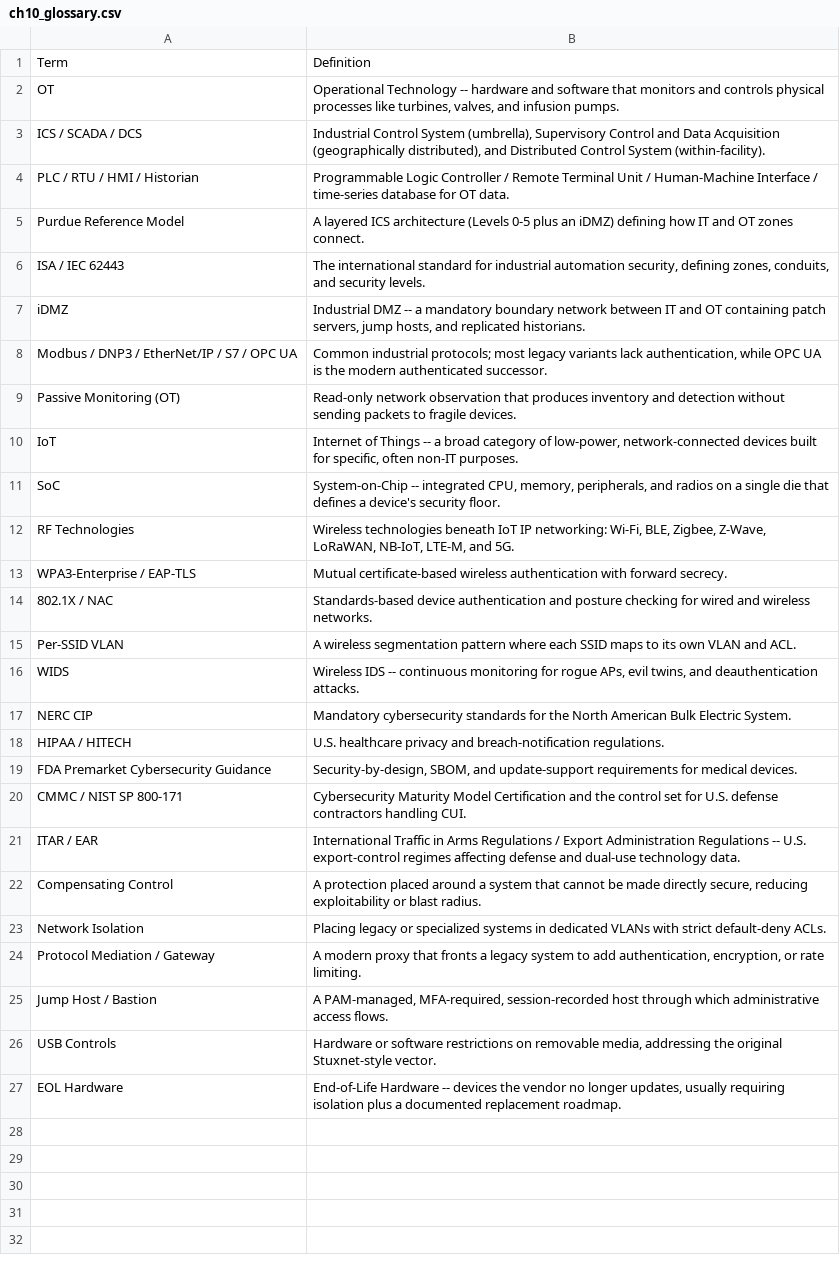
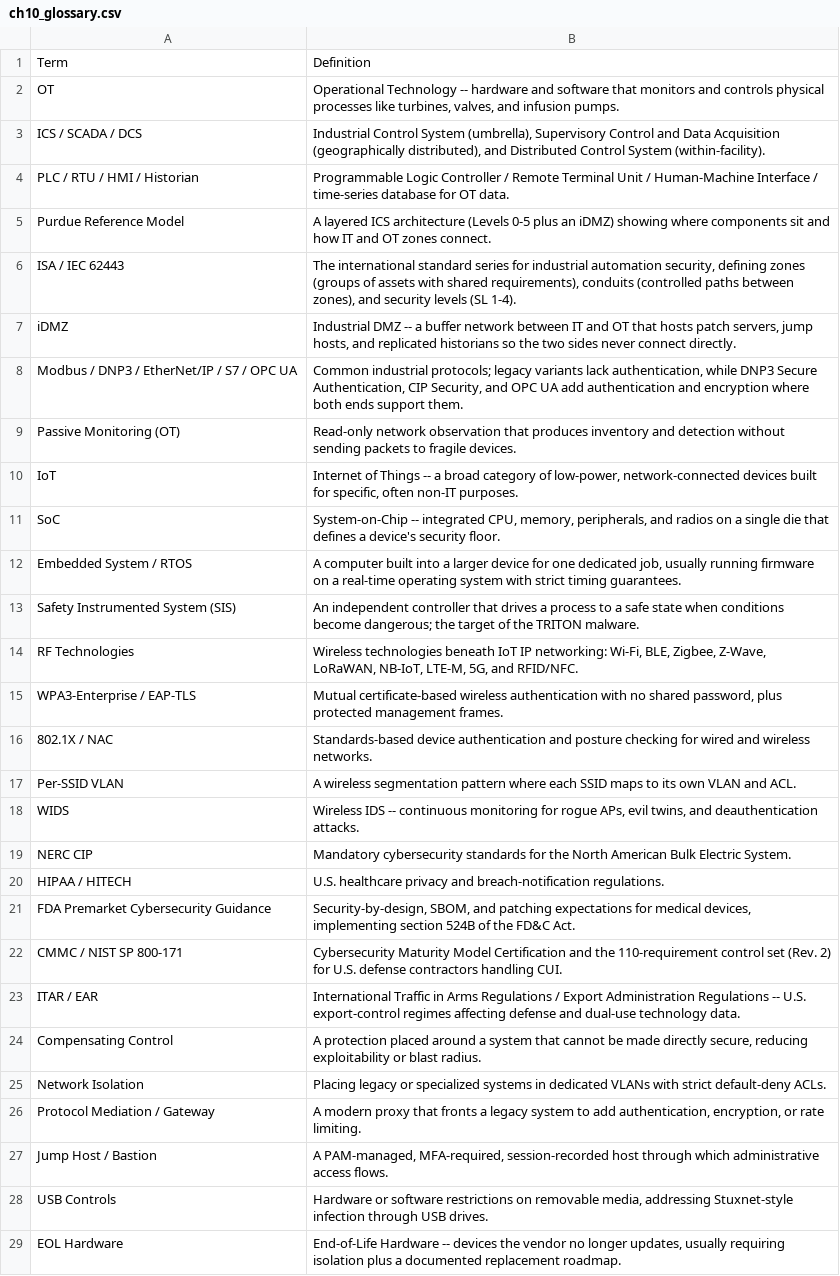
Before and after one commit to brendanpshea/securityx, a CSV file: glossary/ch10_glossary.csv, drawn as a sheet.

```diff
--- a/glossary/ch10_glossary.csv
+++ b/glossary/ch10_glossary.csv
@@ -4,6 +4,6 @@
 "PLC / RTU / HMI / Historian","Programmable Logic Controller / Remote Terminal Unit / Human-Machine Interface / time-series database for OT data."
-"Purdue Reference Model","A layered ICS architecture (Levels 0-5 plus an iDMZ) defining how IT and OT zones connect."
-"ISA / IEC 62443","The international standard for industrial automation security, defining zones, conduits, and security levels."
-"iDMZ","Industrial DMZ -- a mandatory boundary network between IT and OT containing patch servers, jump hosts, and replicated historians."
-"Modbus / DNP3 / EtherNet/IP / S7 / OPC UA","Common industrial protocols; most legacy variants lack authentication, while OPC UA is the modern authenticated successor."
+"Purdue Reference Model","A layered ICS architecture (Levels 0-5 plus an iDMZ) showing where components sit and how IT and OT zones connect."
+"ISA / IEC 62443","The international standard series for industrial automation security, defining zones (groups of assets with shared requirements), conduits (controlled paths between zones), and security levels (SL 1-4)."
+"iDMZ","Industrial DMZ -- a buffer network between IT and OT that hosts patch servers, jump hosts, and replicated historians so the two sides never connect directly."
+"Modbus / DNP3 / EtherNet/IP / S7 / OPC UA","Common industrial protocols; legacy variants lack authentication, while DNP3 Secure Authentication, CIP Security, and OPC UA add authentication and encryption where both ends support them."
 "Passive Monitoring (OT)","Read-only network observation that produces inventory and detection without sending packets to fragile devices."
@@ -11,4 +11,6 @@
 "SoC","System-on-Chip -- integrated CPU, memory, peripherals, and radios on a single die that defines a device's security floor."
-"RF Technologies","Wireless technologies beneath IoT IP networking: Wi-Fi, BLE, Zigbee, Z-Wave, LoRaWAN, NB-IoT, LTE-M, and 5G."
-"WPA3-Enterprise / EAP-TLS","Mutual certificate-based wireless authentication with forward secrecy."
+"Embedded System / RTOS","A computer built into a larger device for one dedicated job, usually running firmware on a real-time operating system with strict timing guarantees."
+"Safety Instrumented System (SIS)","An independent controller that drives a process to a safe state when conditions become dangerous; the target of the TRITON malware."
+"RF Technologies","Wireless technologies beneath IoT IP networking: Wi-Fi, BLE, Zigbee, Z-Wave, LoRaWAN, NB-IoT, LTE-M, 5G, and RFID/NFC."
+"WPA3-Enterprise / EAP-TLS","Mutual certificate-based wireless authentication with no shared password, plus protected management frames."
 "802.1X / NAC","Standards-based device authentication and posture checking for wired and wireless networks."
@@ -18,4 +20,4 @@
 "HIPAA / HITECH","U.S. healthcare privacy and breach-notification regulations."
-"FDA Premarket Cybersecurity Guidance","Security-by-design, SBOM, and update-support requirements for medical devices."
-"CMMC / NIST SP 800-171","Cybersecurity Maturity Model Certification and the control set for U.S. defense contractors handling CUI."
+"FDA Premarket Cybersecurity Guidance","Security-by-design, SBOM, and patching expectations for medical devices, implementing section 524B of the FD&C Act."
+"CMMC / NIST SP 800-171","Cybersecurity Maturity Model Certification and the 110-requirement control set (Rev. 2) for U.S. defense contractors handling CUI."
 "ITAR / EAR","International Traffic in Arms Regulations / Export Administration Regulations -- U.S. export-control regimes affecting defense and dual-use technology data."
@@ -25,3 +27,3 @@
 "Jump Host / Bastion","A PAM-managed, MFA-required, session-recorded host through which administrative access flows."
-"USB Controls","Hardware or software restrictions on removable media, addressing the original Stuxnet-style vector."
+"USB Controls","Hardware or software restrictions on removable media, addressing Stuxnet-style infection through USB drives."
 "EOL Hardware","End-of-Life Hardware -- devices the vendor no longer updates, usually requiring isolation plus a documented replacement roadmap."
```
Also changed, not shown: glossary/ch04_glossary.csv, 16 other files.
